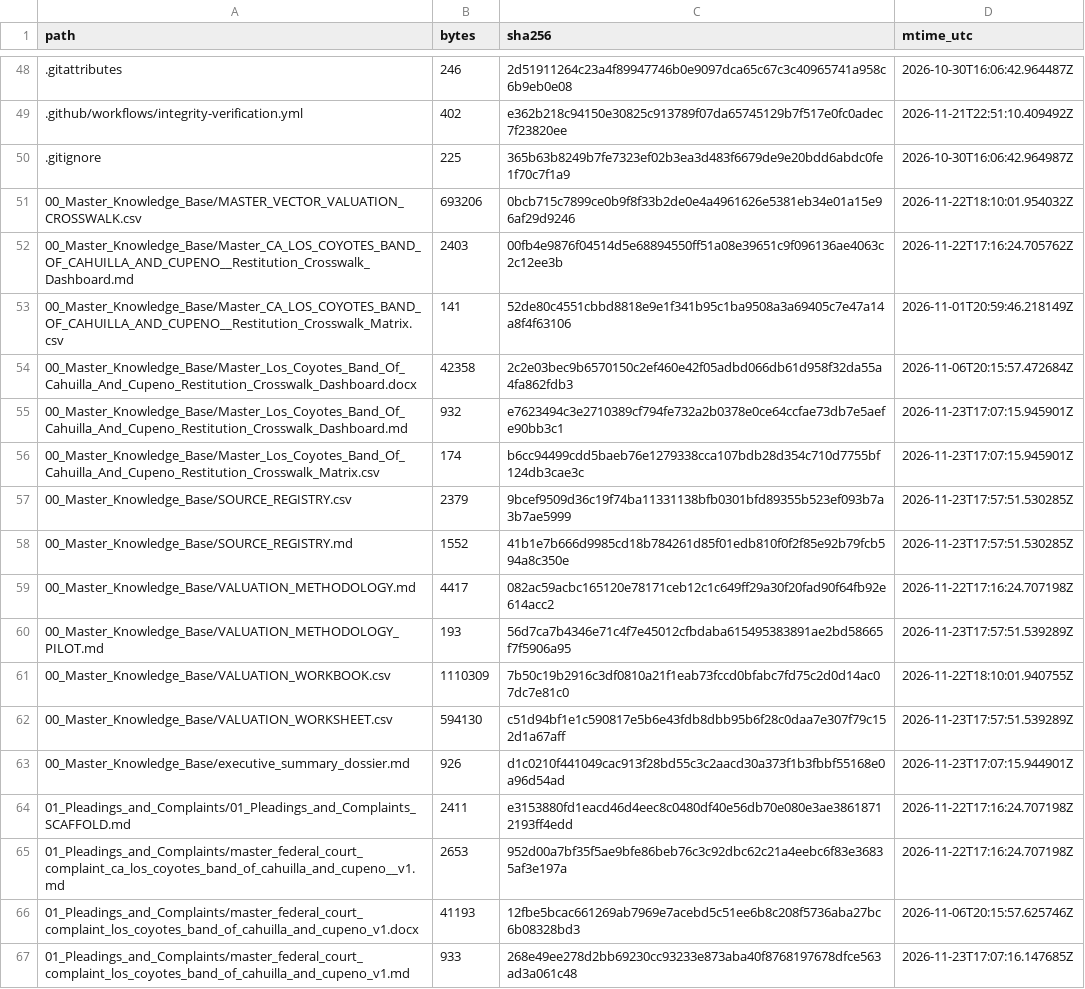
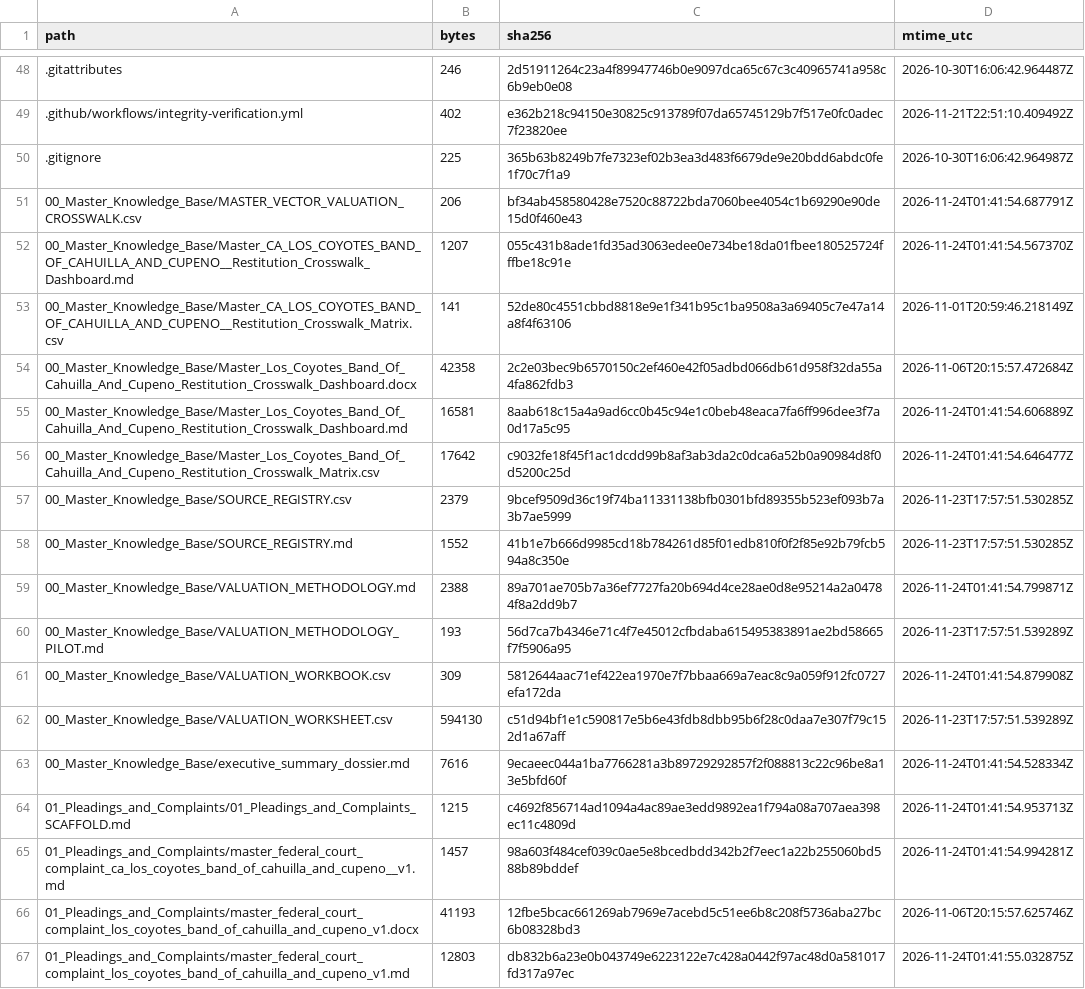
Before and after one commit to GlobalRestitutionAlliance/turtle-island-us-ca-los-coyotes-band-of-cahuilla-and-cupeno--master-litigation, a CSV file: 99_Archives_and_Manifests/MANIFEST_SHA256.csv, drawn as a sheet; only a part is shown, gaps mark what is left out; the diff covers the shown part only.

```diff
--- a/99_Archives_and_Manifests/MANIFEST_SHA256.csv
+++ b/99_Archives_and_Manifests/MANIFEST_SHA256.csv
@@ -50,18 +50,18 @@ path,bytes,sha256,mtime_utc
 .gitignore,225,365b63b8249b7fe7323ef02b3ea3d483f6679de9e20bdd6abdc0fe1f70c7f1a9,2026-10-30T16:06:42.964987Z
-00_Master_Knowledge_Base/MASTER_VECTOR_VALUATION_CROSSWALK.csv,693206,0bcb715c7899ce0b9f8f33b2de0e4a4961626e5381eb34e01a15e96af29d9246,2026-11-22T18:10:01.954032Z
-00_Master_Knowledge_Base/Master_CA_LOS_COYOTES_BAND_OF_CAHUILLA_AND_CUPENO__Restitution_Crosswalk_Dashboard.md,2403,00fb4e9876f04514d5e68894550ff51a08e39651c9f096136ae4063c2c12ee3b,2026-11-22T17:16:24.705762Z
+00_Master_Knowledge_Base/MASTER_VECTOR_VALUATION_CROSSWALK.csv,206,bf34ab458580428e7520c88722bda7060bee4054c1b69290e90de15d0f460e43,2026-11-24T01:41:54.687791Z
+00_Master_Knowledge_Base/Master_CA_LOS_COYOTES_BAND_OF_CAHUILLA_AND_CUPENO__Restitution_Crosswalk_Dashboard.md,1207,055c431b8ade1fd35ad3063edee0e734be18da01fbee180525724fffbe18c91e,2026-11-24T01:41:54.567370Z
 00_Master_Knowledge_Base/Master_CA_LOS_COYOTES_BAND_OF_CAHUILLA_AND_CUPENO__Restitution_Crosswalk_Matrix.csv,141,52de80c4551cbbd8818e9e1f341b95c1ba9508a3a69405c7e47a14a8f4f63106,2026-11-01T20:59:46.218149Z
 00_Master_Knowledge_Base/Master_Los_Coyotes_Band_Of_Cahuilla_And_Cupeno_Restitution_Crosswalk_Dashboard.docx,42358,2c2e03bec9b6570150c2ef460e42f05adbd066db61d958f32da55a4fa862fdb3,2026-11-06T20:15:57.472684Z
-00_Master_Knowledge_Base/Master_Los_Coyotes_Band_Of_Cahuilla_And_Cupeno_Restitution_Crosswalk_Dashboard.md,932,e7623494c3e2710389cf794fe732a2b0378e0ce64ccfae73db7e5aefe90bb3c1,2026-11-23T17:07:15.945901Z
-00_Master_Knowledge_Base/Master_Los_Coyotes_Band_Of_Cahuilla_And_Cupeno_Restitution_Crosswalk_Matrix.csv,174,b6cc94499cdd5baeb76e1279338cca107bdb28d354c710d7755bf124db3cae3c,2026-11-23T17:07:15.945901Z
+00_Master_Knowledge_Base/Master_Los_Coyotes_Band_Of_Cahuilla_And_Cupeno_Restitution_Crosswalk_Dashboard.md,16581,8aab618c15a4a9ad6cc0b45c94e1c0beb48eaca7fa6ff996dee3f7a0d17a5c95,2026-11-24T01:41:54.606889Z
+00_Master_Knowledge_Base/Master_Los_Coyotes_Band_Of_Cahuilla_And_Cupeno_Restitution_Crosswalk_Matrix.csv,17642,c9032fe18f45f1ac1dcdd99b8af3ab3da2c0dca6a52b0a90984d8f0d5200c25d,2026-11-24T01:41:54.646477Z
 00_Master_Knowledge_Base/SOURCE_REGISTRY.csv,2379,9bcef9509d36c19f74ba11331138bfb0301bfd89355b523ef093b7a3b7ae5999,2026-11-23T17:57:51.530285Z
 00_Master_Knowledge_Base/SOURCE_REGISTRY.md,1552,41b1e7b666d9985cd18b784261d85f01edb810f0f2f85e92b79fcb594a8c350e,2026-11-23T17:57:51.530285Z
-00_Master_Knowledge_Base/VALUATION_METHODOLOGY.md,4417,082ac59acbc165120e78171ceb12c1c649ff29a30f20fad90f64fb92e614acc2,2026-11-22T17:16:24.707198Z
+00_Master_Knowledge_Base/VALUATION_METHODOLOGY.md,2388,89a701ae705b7a36ef7727fa20b694d4ce28ae0d8e95214a2a04784f8a2dd9b7,2026-11-24T01:41:54.799871Z
 00_Master_Knowledge_Base/VALUATION_METHODOLOGY_PILOT.md,193,56d7ca7b4346e71c4f7e45012cfbdaba615495383891ae2bd58665f7f5906a95,2026-11-23T17:57:51.539289Z
-00_Master_Knowledge_Base/VALUATION_WORKBOOK.csv,1110309,7b50c19b2916c3df0810a21f1eab73fccd0bfabc7fd75c2d0d14ac07dc7e81c0,2026-11-22T18:10:01.940755Z
+00_Master_Knowledge_Base/VALUATION_WORKBOOK.csv,309,5812644aac71ef422ea1970e7f7bbaa669a7eac8c9a059f912fc0727efa172da,2026-11-24T01:41:54.879908Z
 00_Master_Knowledge_Base/VALUATION_WORKSHEET.csv,594130,c51d94bf1e1c590817e5b6e43fdb8dbb95b6f28c0daa7e307f79c152d1a67aff,2026-11-23T17:57:51.539289Z
-00_Master_Knowledge_Base/executive_summary_dossier.md,926,d1c0210f441049cac913f28bd55c3c2aacd30a373f1b3fbbf55168e0a96d54ad,2026-11-23T17:07:15.944901Z
-01_Pleadings_and_Complaints/01_Pleadings_and_Complaints_SCAFFOLD.md,2411,e3153880fd1eacd46d4eec8c0480df40e56db70e080e3ae38618712193ff4edd,2026-11-22T17:16:24.707198Z
-01_Pleadings_and_Complaints/master_federal_court_complaint_ca_los_coyotes_band_of_cahuilla_and_cupeno__v1.md,2653,952d00a7bf35f5ae9bfe86beb76c3c92dbc62c21a4eebc6f83e36835af3e197a,2026-11-22T17:16:24.707198Z
+00_Master_Knowledge_Base/executive_summary_dossier.md,7616,9ecaeec044a1ba7766281a3b89729292857f2f088813c22c96be8a13e5bfd60f,2026-11-24T01:41:54.528334Z
+01_Pleadings_and_Complaints/01_Pleadings_and_Complaints_SCAFFOLD.md,1215,c4692f856714ad1094a4ac89ae3edd9892ea1f794a08a707aea398ec11c4809d,2026-11-24T01:41:54.953713Z
+01_Pleadings_and_Complaints/master_federal_court_complaint_ca_los_coyotes_band_of_cahuilla_and_cupeno__v1.md,1457,98a603f484cef039c0ae5e8bcedbdd342b2f7eec1a22b255060bd588b89bddef,2026-11-24T01:41:54.994281Z
 01_Pleadings_and_Complaints/master_federal_court_complaint_los_coyotes_band_of_cahuilla_and_cupeno_v1.docx,41193,12fbe5bcac661269ab7969e7acebd5c51ee6b8c208f5736aba27bc6b08328bd3,2026-11-06T20:15:57.625746Z
-01_Pleadings_and_Complaints/master_federal_court_complaint_los_coyotes_band_of_cahuilla_and_cupeno_v1.md,933,268e49ee278d2bb69230cc93233e873aba40f8768197678dfce563ad3a061c48,2026-11-23T17:07:16.147685Z
+01_Pleadings_and_Complaints/master_federal_court_complaint_los_coyotes_band_of_cahuilla_and_cupeno_v1.md,12803,db832b6a23e0b043749e6223122e7c428a0442f97ac48d0a581017fd317a97ec,2026-11-24T01:41:55.032875Z
```
Also changed, not shown: 80 edited cells elsewhere in this file, 37 other files.
